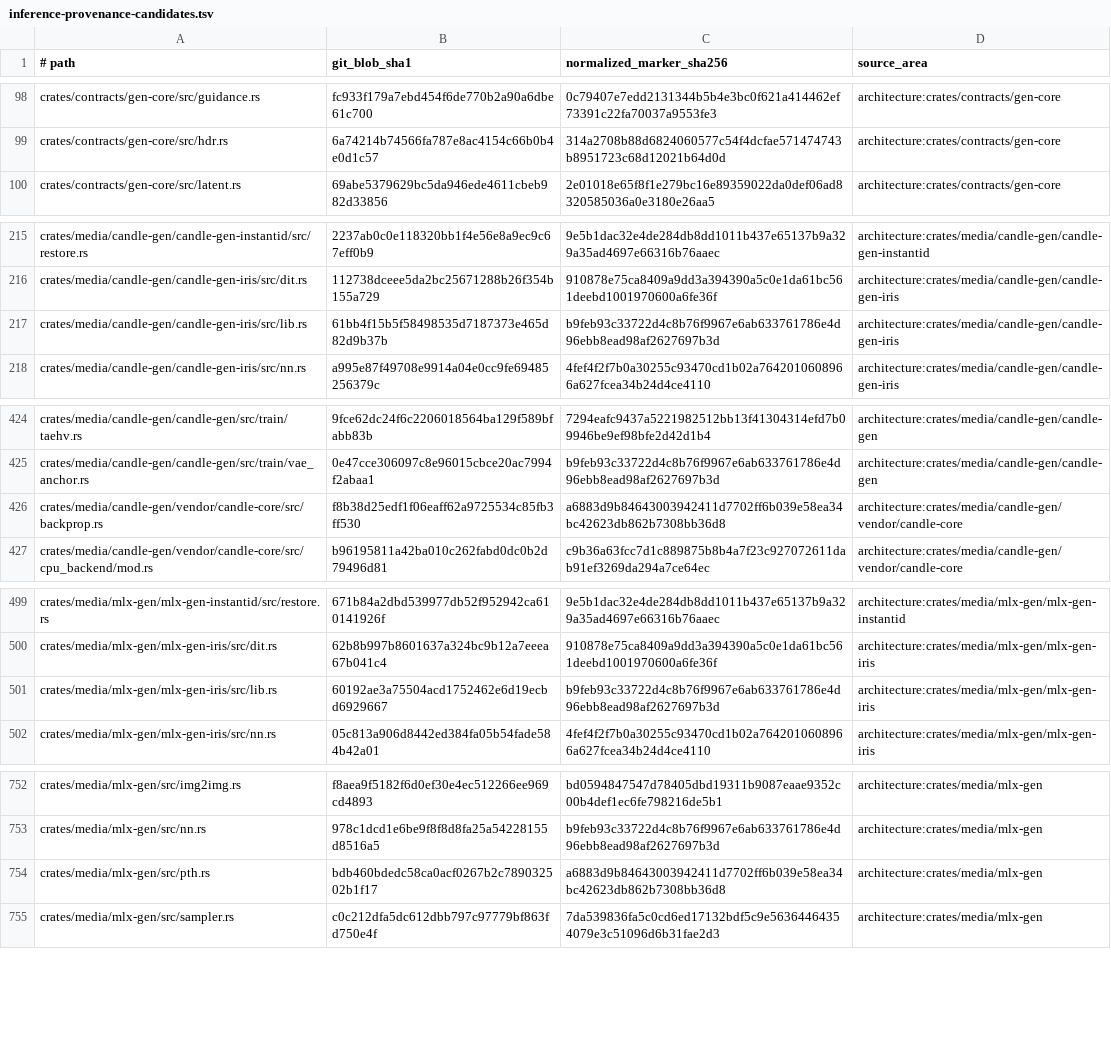
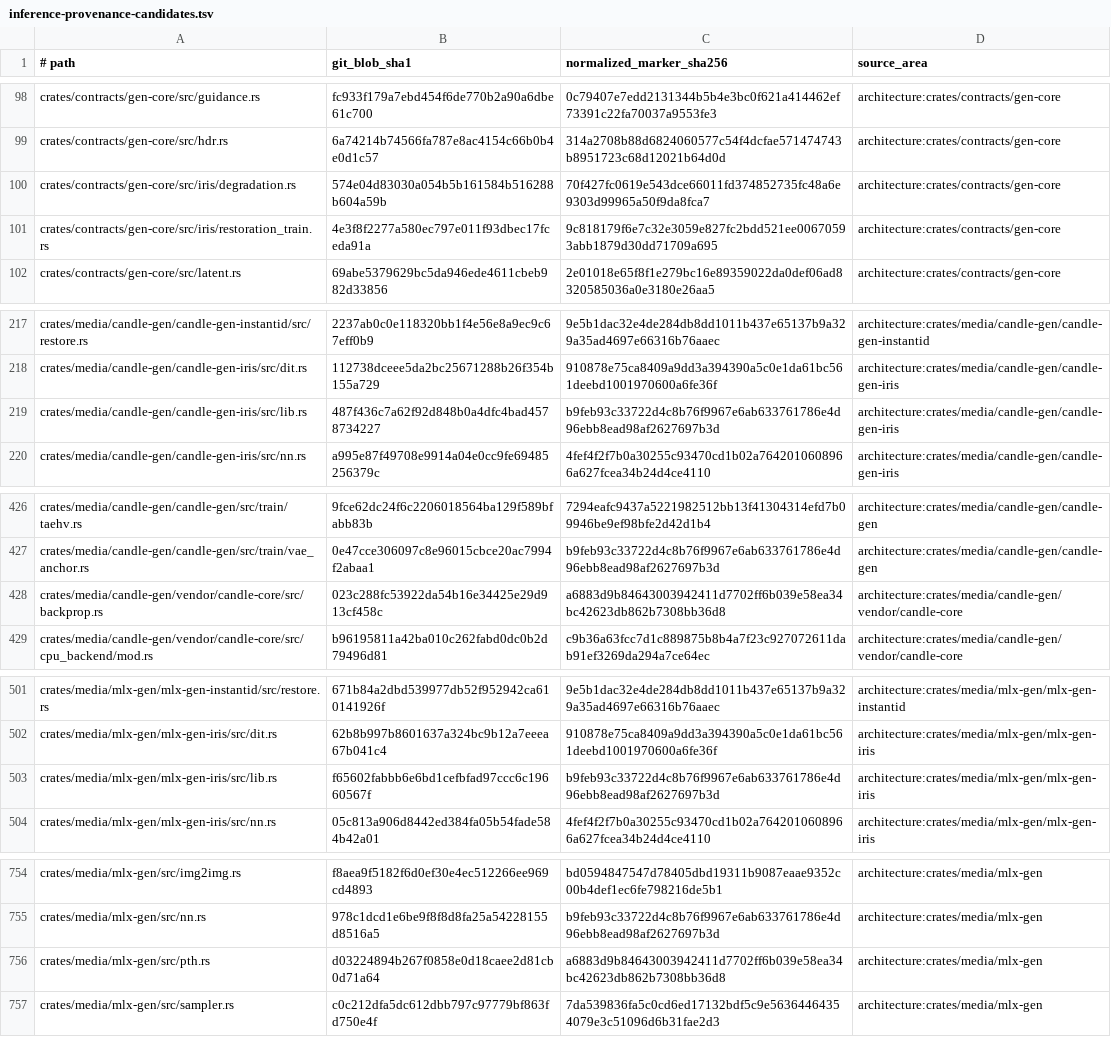
Before and after one commit to Prog-Newb/SceneWorks, a TSV file: config/inference-provenance-candidates.tsv, drawn as a sheet; only a part is shown, gaps mark what is left out.

Commit message:
chore(sc-25690): pin inference to iris feature head 1b2737f48
Moves every inference pin site and Cargo.lock from c9bc4ac4f to
1b2737f48e3e42a9bab50627d8f64989dec9c3b2 (inference
feature/sc-25678-iris-3b head: S9 depth trainer, S10 restoration
trainer, CheckpointState.task, refuse_task_export, vendored candle
max_pool2d backward fix). The direct mlx-rs fork pin in sceneworks-worker
and sceneworks-memory-adapter moves 48ff5e78 -> fe22998b to match
inference (CPU conv padding-overhang fix); without it cargo cannot
resolve two `links = "mlx"` packages. Provenance scan, closures and the
audit comment rederived by bump-inference.

Co-Authored-By: Weave Router <router@weaveos.com>

```diff
--- a/config/inference-provenance-candidates.tsv
+++ b/config/inference-provenance-candidates.tsv
@@ -99,2 +99,4 @@ crates/contracts/gen-core/src/guidance.rs	fc933f179a7ebd454f6de770b2a90a6dbe61c7
 crates/contracts/gen-core/src/hdr.rs	6a74214b74566fa787e8ac4154c66b0b4e0d1c57	314a2708b88d6824060577c54f4dcfae571474743b8951723c68d12021b64d0d	architecture:crates/contracts/gen-core
+crates/contracts/gen-core/src/iris/degradation.rs	574e04d83030a054b5b161584b516288b604a59b	70f427fc0619e543dce66011fd374852735fc48a6e9303d99965a50f9da8fca7	architecture:crates/contracts/gen-core
+crates/contracts/gen-core/src/iris/restoration_train.rs	4e3f8f2277a580ec797e011f93dbec17fceda91a	9c818179f6e7c32e3059e827fc2bdd521ee00670593abb1879d30dd71709a695	architecture:crates/contracts/gen-core
 crates/contracts/gen-core/src/latent.rs	69abe5379629bc5da946ede4611cbeb982d33856	2e01018e65f8f1e279bc16e89359022da0def06ad8320585036a0e3180e26aa5	architecture:crates/contracts/gen-core
@@ -216,3 +218,3 @@ crates/media/candle-gen/candle-gen-instantid/src/restore.rs	2237ab0c0e118320bb1f
 crates/media/candle-gen/candle-gen-iris/src/dit.rs	112738dceee5da2bc25671288b26f354b155a729	910878e75ca8409a9dd3a394390a5c0e1da61bc561deebd1001970600a6fe36f	architecture:crates/media/candle-gen/candle-gen-iris
-crates/media/candle-gen/candle-gen-iris/src/lib.rs	61bb4f15b5f58498535d7187373e465d82d9b37b	b9feb93c33722d4c8b76f9967e6ab633761786e4d96ebb8ead98af2627697b3d	architecture:crates/media/candle-gen/candle-gen-iris
+crates/media/candle-gen/candle-gen-iris/src/lib.rs	487f436c7a62f92d848b0a4dfc4bad4578734227	b9feb93c33722d4c8b76f9967e6ab633761786e4d96ebb8ead98af2627697b3d	architecture:crates/media/candle-gen/candle-gen-iris
 crates/media/candle-gen/candle-gen-iris/src/nn.rs	a995e87f49708e9914a04e0cc9fe69485256379c	4fef4f2f7b0a30255c93470cd1b02a7642010608966a627fcea34b24d4ce4110	architecture:crates/media/candle-gen/candle-gen-iris
@@ -425,3 +427,3 @@ crates/media/candle-gen/candle-gen/src/train/taehv.rs	9fce62dc24f6c2206018564ba1
 crates/media/candle-gen/candle-gen/src/train/vae_anchor.rs	0e47cce306097c8e96015cbce20ac7994f2abaa1	b9feb93c33722d4c8b76f9967e6ab633761786e4d96ebb8ead98af2627697b3d	architecture:crates/media/candle-gen/candle-gen
-crates/media/candle-gen/vendor/candle-core/src/backprop.rs	f8b38d25edf1f06eaff62a9725534c85fb3ff530	a6883d9b84643003942411d7702ff6b039e58ea34bc42623db862b7308bb36d8	architecture:crates/media/candle-gen/vendor/candle-core
+crates/media/candle-gen/vendor/candle-core/src/backprop.rs	023c288fc53922da54b16e34425e29d913cf458c	a6883d9b84643003942411d7702ff6b039e58ea34bc42623db862b7308bb36d8	architecture:crates/media/candle-gen/vendor/candle-core
 crates/media/candle-gen/vendor/candle-core/src/cpu_backend/mod.rs	b96195811a42ba010c262fabd0dc0b2d79496d81	c9b36a63fcc7d1c889875b8b4a7f23c927072611dab91ef3269da294a7ce64ec	architecture:crates/media/candle-gen/vendor/candle-core
@@ -500,3 +502,3 @@ crates/media/mlx-gen/mlx-gen-instantid/src/restore.rs	671b84a2dbd539977db52f9529
 crates/media/mlx-gen/mlx-gen-iris/src/dit.rs	62b8b997b8601637a324bc9b12a7eeea67b041c4	910878e75ca8409a9dd3a394390a5c0e1da61bc561deebd1001970600a6fe36f	architecture:crates/media/mlx-gen/mlx-gen-iris
-crates/media/mlx-gen/mlx-gen-iris/src/lib.rs	60192ae3a75504acd1752462e6d19ecbd6929667	b9feb93c33722d4c8b76f9967e6ab633761786e4d96ebb8ead98af2627697b3d	architecture:crates/media/mlx-gen/mlx-gen-iris
+crates/media/mlx-gen/mlx-gen-iris/src/lib.rs	f65602fabbb6e6bd1cefbfad97ccc6c19660567f	b9feb93c33722d4c8b76f9967e6ab633761786e4d96ebb8ead98af2627697b3d	architecture:crates/media/mlx-gen/mlx-gen-iris
 crates/media/mlx-gen/mlx-gen-iris/src/nn.rs	05c813a906d8442ed384fa05b54fade584b42a01	4fef4f2f7b0a30255c93470cd1b02a7642010608966a627fcea34b24d4ce4110	architecture:crates/media/mlx-gen/mlx-gen-iris
@@ -753,3 +755,3 @@ crates/media/mlx-gen/src/img2img.rs	f8aea9f5182f6d0ef30e4ec512266ee969cd4893	bd0
 crates/media/mlx-gen/src/nn.rs	978c1dcd1e6be9f8f8d8fa25a54228155d8516a5	b9feb93c33722d4c8b76f9967e6ab633761786e4d96ebb8ead98af2627697b3d	architecture:crates/media/mlx-gen
-crates/media/mlx-gen/src/pth.rs	bdb460bdedc58ca0acf0267b2c789032502b1f17	a6883d9b84643003942411d7702ff6b039e58ea34bc42623db862b7308bb36d8	architecture:crates/media/mlx-gen
+crates/media/mlx-gen/src/pth.rs	d03224894b267f0858e0d18caee2d81cb0d71a64	a6883d9b84643003942411d7702ff6b039e58ea34bc42623db862b7308bb36d8	architecture:crates/media/mlx-gen
 crates/media/mlx-gen/src/sampler.rs	c0c212dfa5dc612dbb797c97779bf863fd750e4f	7da539836fa5c0cd6ed17132bdf5c9e56364464354079e3c51096d6b31fae2d3	architecture:crates/media/mlx-gen
```
Also changed, not shown: 9 other files.
